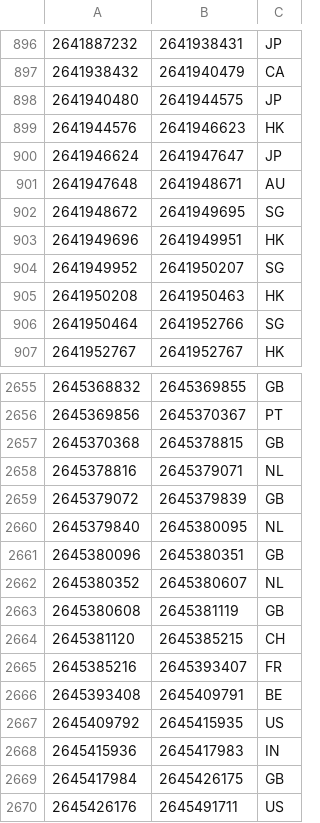
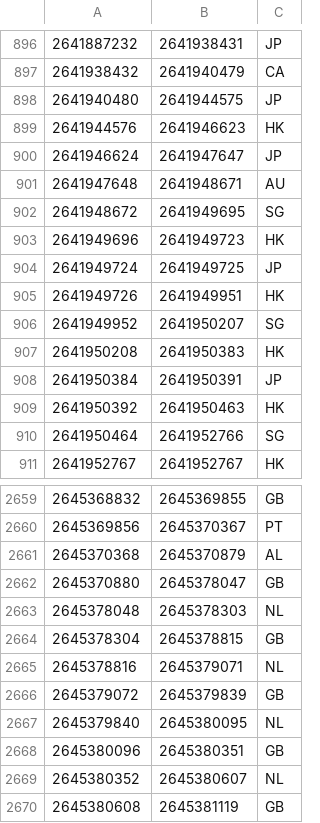
Before and after one commit to ABubu23/ada-ip-country, a CSV file: data/ipv4/157.csv, drawn as a sheet; only a part is shown, gaps mark what is left out; the shorter side is filled out with more unchanged rows.

```diff
--- a/data/ipv4/157.csv
+++ b/data/ipv4/157.csv
@@ -902,5 +902,9 @@
 2641948672,2641949695,SG
-2641949696,2641949951,HK
+2641949696,2641949723,HK
+2641949724,2641949725,JP
+2641949726,2641949951,HK
 2641949952,2641950207,SG
-2641950208,2641950463,HK
+2641950208,2641950383,HK
+2641950384,2641950391,JP
+2641950392,2641950463,HK
 2641950464,2641952766,SG
@@ -2656,3 +2660,6 @@
 2645369856,2645370367,PT
-2645370368,2645378815,GB
+2645370368,2645370879,AL
+2645370880,2645378047,GB
+2645378048,2645378303,NL
+2645378304,2645378815,GB
 2645378816,2645379071,NL
```
Also changed, not shown: data/ipv4/144.csv, data/ipv4/173.csv, 52 other files.
